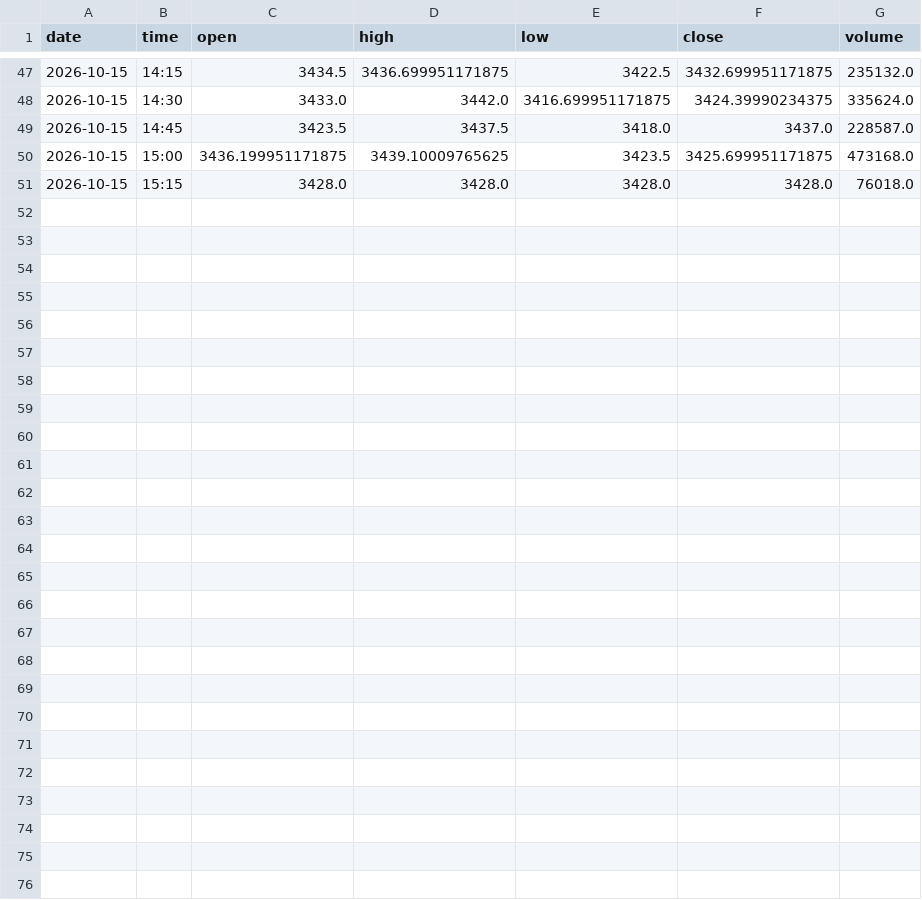
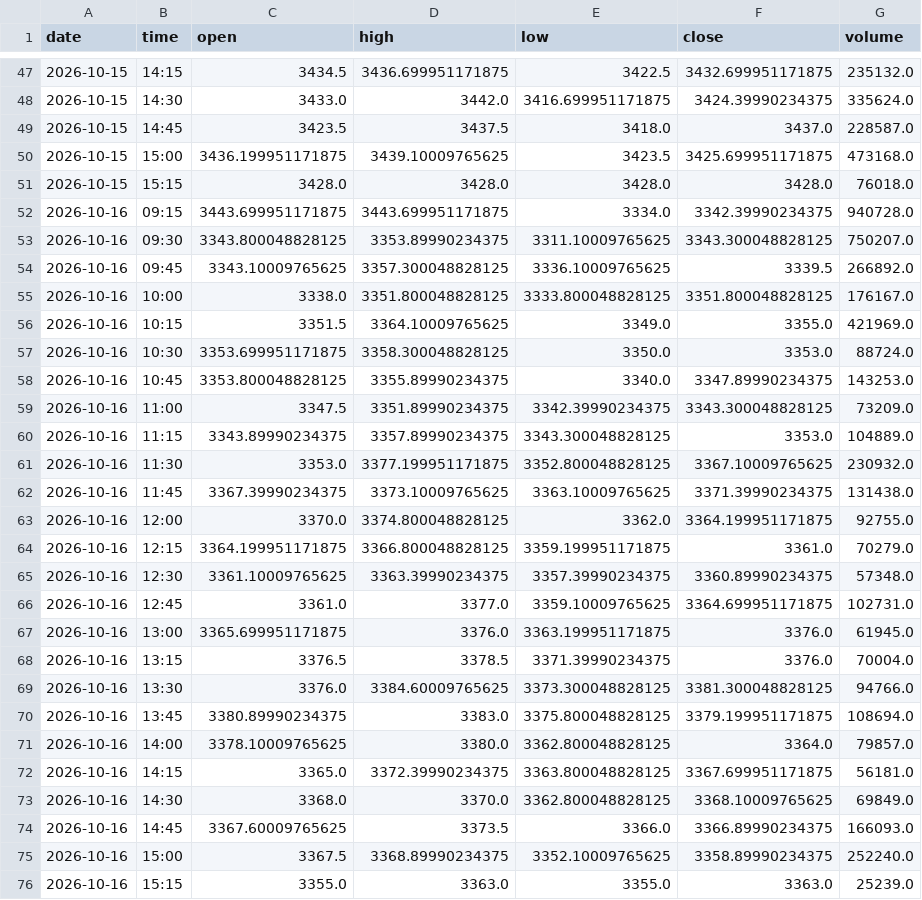
Before and after one commit to shauryaa1808g-max/pred_18, a CSV file: data/processed/intraday_extra_15m.csv, drawn as a sheet; only a part is shown, gaps mark what is left out; the diff names each change by its address in the sheet, - before the commit and + after, or states it on an @@ line.

```diff
--- a/data/processed/intraday_extra_15m.csv
+++ b/data/processed/intraday_extra_15m.csv
+row 52: 2026-10-16 | 09:15 | 3443.699951171875 | 3443.699951171875 | 3334.0 | 3342.39990234375 | 940728.0
+row 53: 2026-10-16 | 09:30 | 3343.800048828125 | 3353.89990234375 | 3311.10009765625 | 3343.300048828125 | 750207.0
+row 54: 2026-10-16 | 09:45 | 3343.10009765625 | 3357.300048828125 | 3336.10009765625 | 3339.5 | 266892.0
+row 55: 2026-10-16 | 10:00 | 3338.0 | 3351.800048828125 | 3333.800048828125 | 3351.800048828125 | 176167.0
+row 56: 2026-10-16 | 10:15 | 3351.5 | 3364.10009765625 | 3349.0 | 3355.0 | 421969.0
+row 57: 2026-10-16 | 10:30 | 3353.699951171875 | 3358.300048828125 | 3350.0 | 3353.0 | 88724.0
+row 58: 2026-10-16 | 10:45 | 3353.800048828125 | 3355.89990234375 | 3340.0 | 3347.89990234375 | 143253.0
+row 59: 2026-10-16 | 11:00 | 3347.5 | 3351.89990234375 | 3342.39990234375 | 3343.300048828125 | 73209.0
+row 60: 2026-10-16 | 11:15 | 3343.89990234375 | 3357.89990234375 | 3343.300048828125 | 3353.0 | 104889.0
+row 61: 2026-10-16 | 11:30 | 3353.0 | 3377.199951171875 | 3352.800048828125 | 3367.10009765625 | 230932.0
+row 62: 2026-10-16 | 11:45 | 3367.39990234375 | 3373.10009765625 | 3363.10009765625 | 3371.39990234375 | 131438.0
+row 63: 2026-10-16 | 12:00 | 3370.0 | 3374.800048828125 | 3362.0 | 3364.199951171875 | 92755.0
+row 64: 2026-10-16 | 12:15 | 3364.199951171875 | 3366.800048828125 | 3359.199951171875 | 3361.0 | 70279.0
+row 65: 2026-10-16 | 12:30 | 3361.10009765625 | 3363.39990234375 | 3357.39990234375 | 3360.89990234375 | 57348.0
+row 66: 2026-10-16 | 12:45 | 3361.0 | 3377.0 | 3359.10009765625 | 3364.699951171875 | 102731.0
+row 67: 2026-10-16 | 13:00 | 3365.699951171875 | 3376.0 | 3363.199951171875 | 3376.0 | 61945.0
+row 68: 2026-10-16 | 13:15 | 3376.5 | 3378.5 | 3371.39990234375 | 3376.0 | 70004.0
+row 69: 2026-10-16 | 13:30 | 3376.0 | 3384.60009765625 | 3373.300048828125 | 3381.300048828125 | 94766.0
+row 70: 2026-10-16 | 13:45 | 3380.89990234375 | 3383.0 | 3375.800048828125 | 3379.199951171875 | 108694.0
+row 71: 2026-10-16 | 14:00 | 3378.10009765625 | 3380.0 | 3362.800048828125 | 3364.0 | 79857.0
+row 72: 2026-10-16 | 14:15 | 3365.0 | 3372.39990234375 | 3363.800048828125 | 3367.699951171875 | 56181.0
+row 73: 2026-10-16 | 14:30 | 3368.0 | 3370.0 | 3362.800048828125 | 3368.10009765625 | 69849.0
+row 74: 2026-10-16 | 14:45 | 3367.60009765625 | 3373.5 | 3366.0 | 3366.89990234375 | 166093.0
+row 75: 2026-10-16 | 15:00 | 3367.5 | 3368.89990234375 | 3352.10009765625 | 3358.89990234375 | 252240.0
+row 76: 2026-10-16 | 15:15 | 3355.0 | 3363.0 | 3355.0 | 3363.0 | 25239.0
```
Also changed, not shown: data/processed/bse_daily_extra.csv, results/hourly_hl_eval.csv, 13 other files.
